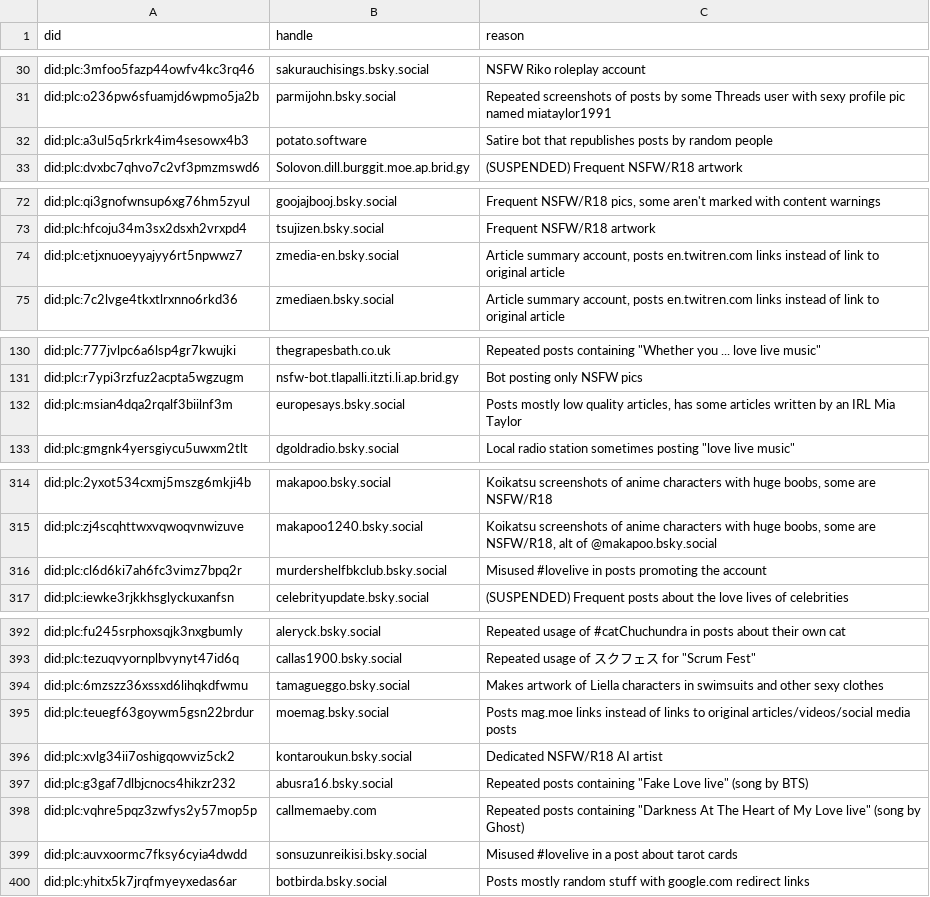
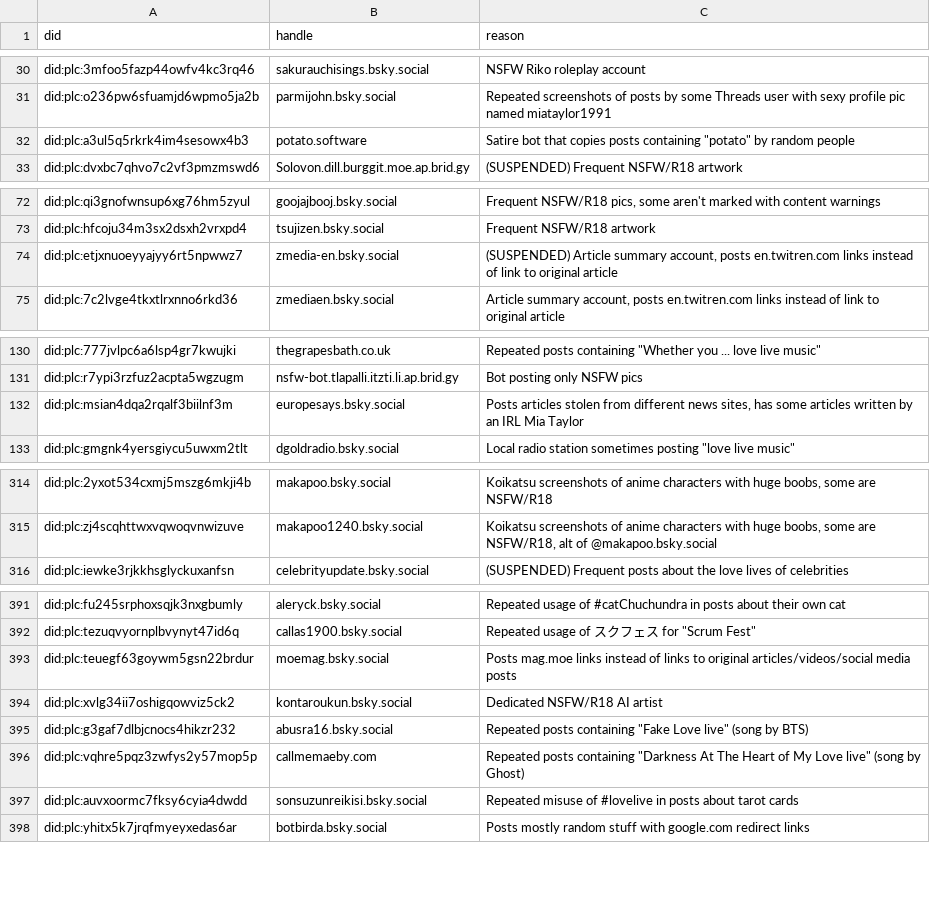
Before and after one commit to p1timmy/bsky-feeds, a CSV file: lists/lovelive_ignore_users.csv, drawn as a sheet; only a part is shown, gaps mark what is left out; the diff covers the shown part only.

Commit message:
Update LoveLive! feed userlists
- Add accounts added to online versions of lists in the past month
- Clean up deleted accounts in both lists and an account removed from
  dedicated users list
- Mark a couple accounts as suspended or deactivated
- Update/tweak ignore reason texts, account descriptions

```diff
--- a/lists/lovelive_ignore_users.csv
+++ b/lists/lovelive_ignore_users.csv
@@ -31,3 +31,3 @@ did:plc:3mfoo5fazp44owfv4kc3rq46,sakurauchisings.bsky.social,"NSFW Riko roleplay
 did:plc:o236pw6sfuamjd6wpmo5ja2b,parmijohn.bsky.social,"Repeated screenshots of posts by some Threads user with sexy profile pic named miataylor1991"
-did:plc:a3ul5q5rkrk4im4sesowx4b3,potato.software,"Satire bot that republishes posts by random people"
+did:plc:a3ul5q5rkrk4im4sesowx4b3,potato.software,"Satire bot that copies posts containing ""potato"" by random people"
 did:plc:dvxbc7qhvo7c2vf3pmzmswd6,Solovon.dill.burggit.moe.ap.brid.gy,"(SUSPENDED) Frequent NSFW/R18 artwork"
@@ -73,3 +73,3 @@ did:plc:qi3gnofwnsup6xg76hm5zyul,goojajbooj.bsky.social,"Frequent NSFW/R18 pics,
 did:plc:hfcoju34m3sx2dsxh2vrxpd4,tsujizen.bsky.social,"Frequent NSFW/R18 artwork"
-did:plc:etjxnuoeyyajyy6rt5npwwz7,zmedia-en.bsky.social,"Article summary account, posts en.twitren.com links instead of link to original article"
+did:plc:etjxnuoeyyajyy6rt5npwwz7,zmedia-en.bsky.social,"(SUSPENDED) Article summary account, posts en.twitren.com links instead of link to original article"
 did:plc:7c2lvge4tkxtlrxnno6rkd36,zmediaen.bsky.social,"Article summary account, posts en.twitren.com links instead of link to original article"
@@ -131,3 +131,3 @@ did:plc:777jvlpc6a6lsp4gr7kwujki,thegrapesbath.co.uk,"Repeated posts containing
 did:plc:r7ypi3rzfuz2acpta5wgzugm,nsfw-bot.tlapalli.itzti.li.ap.brid.gy,"Bot posting only NSFW pics"
-did:plc:msian4dqa2rqalf3biilnf3m,europesays.bsky.social,"Posts mostly low quality articles, has some articles written by an IRL Mia Taylor"
+did:plc:msian4dqa2rqalf3biilnf3m,europesays.bsky.social,"Posts articles stolen from different news sites, has some articles written by an IRL Mia Taylor"
 did:plc:gmgnk4yersgiycu5uwxm2tlt,dgoldradio.bsky.social,"Local radio station sometimes posting ""love live music"""
@@ -315,3 +315,2 @@ did:plc:2yxot534cxmj5mszg6mkji4b,makapoo.bsky.social,"Koikatsu screenshots of an
 did:plc:zj4scqhttwxvqwoqvnwizuve,makapoo1240.bsky.social,"Koikatsu screenshots of anime characters with huge boobs, some are NSFW/R18, alt of @makapoo.bsky.social"
-did:plc:cl6d6ki7ah6fc3vimz7bpq2r,murdershelfbkclub.bsky.social,"Misused #lovelive in posts promoting the account"
 did:plc:iewke3rjkkhsglyckuxanfsn,celebrityupdate.bsky.social,"(SUSPENDED) Frequent posts about the love lives of celebrities"
@@ -393,3 +392,2 @@ did:plc:fu245srphoxsqjk3nxgbumly,aleryck.bsky.social,"Repeated usage of #catChuc
 did:plc:tezuqvyornplbvynyt47id6q,callas1900.bsky.social,"Repeated usage of スクフェス for ""Scrum Fest"""
-did:plc:6mzszz36xssxd6lihqkdfwmu,tamagueggo.bsky.social,"Makes artwork of Liella characters in swimsuits and other sexy clothes"
 did:plc:teuegf63goywm5gsn22brdur,moemag.bsky.social,"Posts mag.moe links instead of links to original articles/videos/social media posts"
@@ -398,3 +396,3 @@ did:plc:g3gaf7dlbjcnocs4hikzr232,abusra16.bsky.social,"Repeated posts containing
 did:plc:vqhre5pqz3zwfys2y57mop5p,callmemaeby.com,"Repeated posts containing ""Darkness At The Heart of My Love live"" (song by Ghost)"
-did:plc:auvxoormc7fksy6cyia4dwdd,sonsuzunreikisi.bsky.social,"Misused #lovelive in a post about tarot cards"
+did:plc:auvxoormc7fksy6cyia4dwdd,sonsuzunreikisi.bsky.social,"Repeated misuse of #lovelive in posts about tarot cards"
 did:plc:yhitx5k7jrqfmyeyxedas6ar,botbirda.bsky.social,"Posts mostly random stuff with google.com redirect links"
```
Also changed, not shown: 44 added rows and 3 edited cells elsewhere in this file, lists/lovelive_users.csv.
